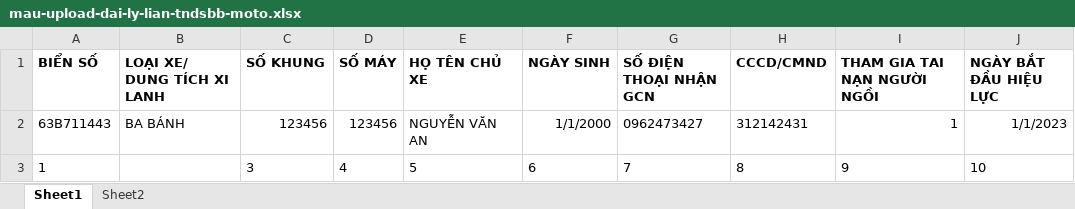
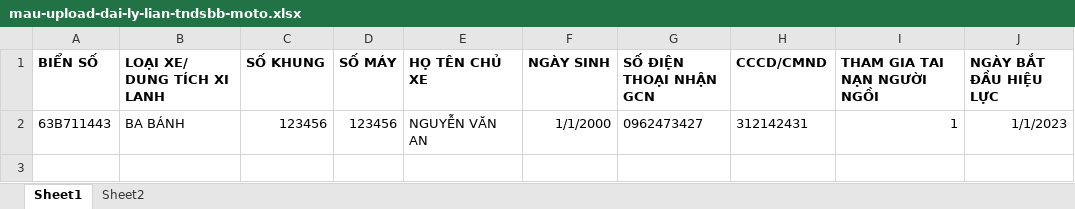
Before and after one commit to vassassurance/lian-dai-ly, an Excel workbook: LianAgentPortal/wwwroot/mau-upload-dai-ly-lian/mau-upload-dai-ly-lian-tndsbb-moto.xlsx, sheet Sheet1, drawn as a sheet; values as stored, in another font and other column widths than the file's, no borders; the diff names each change by its address in the sheet, - before the commit and + after, or states it on an @@ line.

```diff
--- a/LianAgentPortal/wwwroot/mau-upload-dai-ly-lian/mau-upload-dai-ly-lian-tndsbb-moto.xlsx (sheet Sheet1)
+++ b/LianAgentPortal/wwwroot/mau-upload-dai-ly-lian/mau-upload-dai-ly-lian-tndsbb-moto.xlsx (sheet Sheet1)
-row 3: 1 |  | 3 | 4 | 5 | 6 | 7 | 8 | 9 | 10
```
Also changed, not shown: 47 other files.
